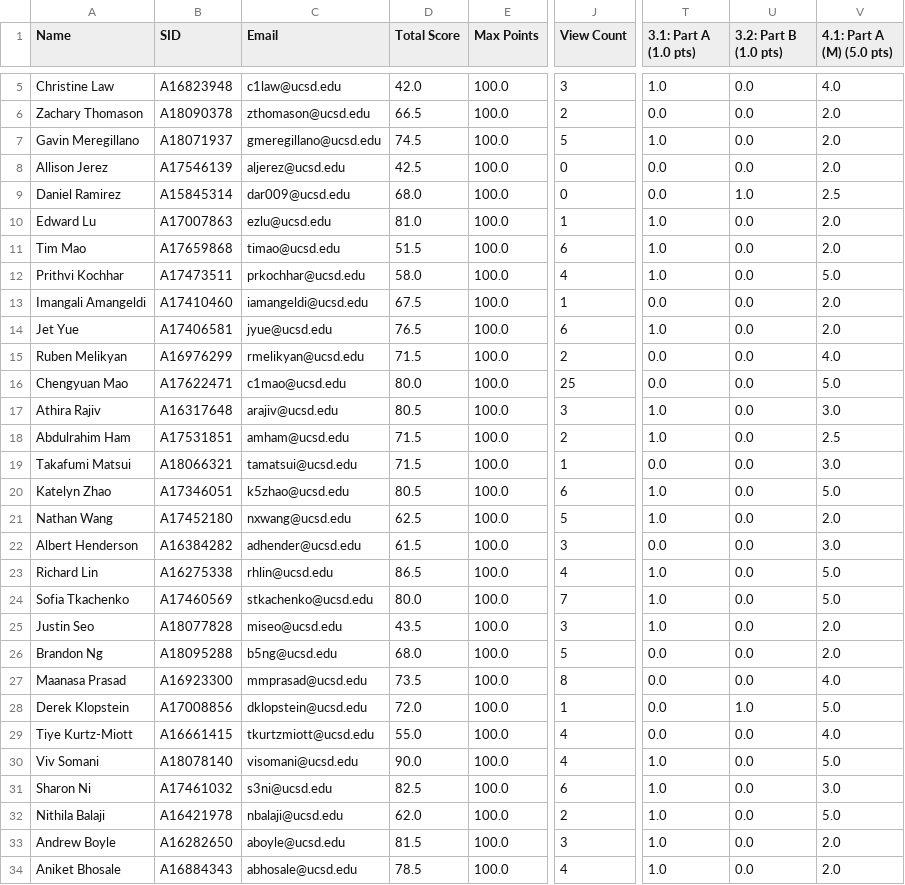
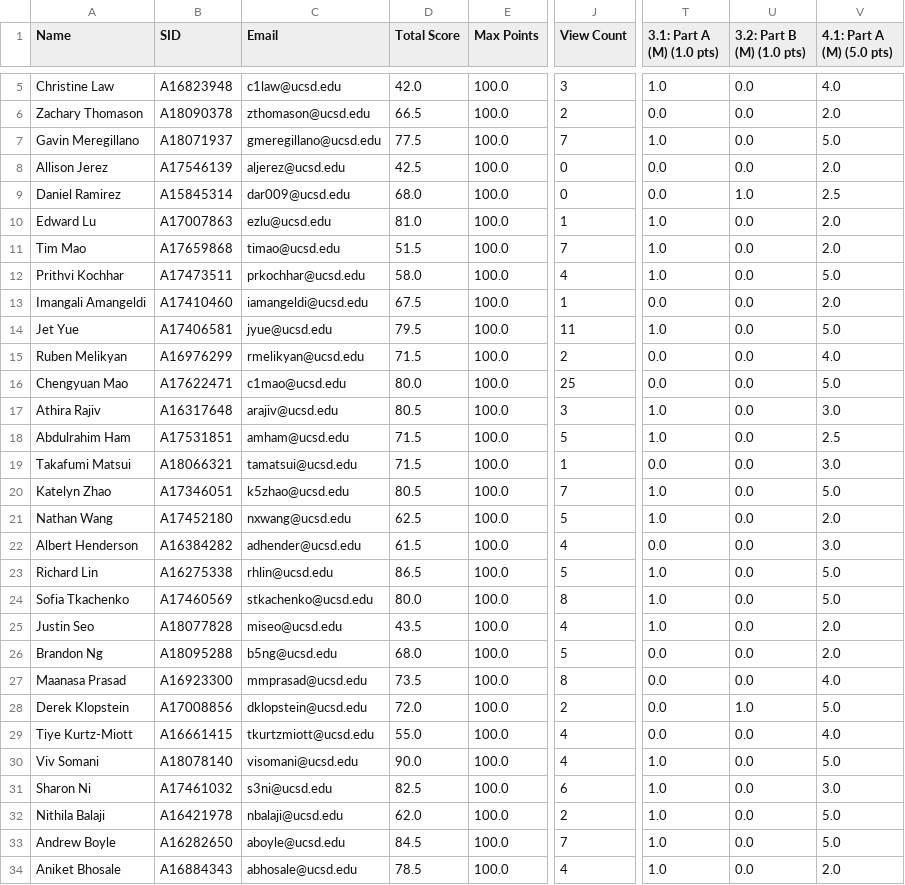
Before and after one commit to dsc-courses/dsc80-2024-sp-grades, a CSV file: data/Final_Exam_Version_Set_Scores/Final_Exam_-_Version_B_scores.csv, drawn as a sheet; only a part is shown, gaps mark what is left out; the diff covers the shown part only; the diff names each change by its address in the sheet, - before the commit and + after, or states it on an @@ line.

```diff
--- a/data/Final_Exam_Version_Set_Scores/Final_Exam_-_Version_B_scores.csv
+++ b/data/Final_Exam_Version_Set_Scores/Final_Exam_-_Version_B_scores.csv
-T1: 3.1: Part A (1.0 pts)
+T1: 3.1: Part A (M) (1.0 pts)
-U1: 3.2: Part B (1.0 pts)
+U1: 3.2: Part B (M) (1.0 pts)
-D7 (Total Score): 74.5
+D7 (Total Score): 77.5
-J7 (View Count): 5
+J7 (View Count): 7
-V7 (4.1: Part A (M) (5.0 pts)): 2.0
+V7 (4.1: Part A (M) (5.0 pts)): 5.0
-J11 (View Count): 6
+J11 (View Count): 7
-D14 (Total Score): 76.5
+D14 (Total Score): 79.5
-J14 (View Count): 6
+J14 (View Count): 11
-V14 (4.1: Part A (M) (5.0 pts)): 2.0
+V14 (4.1: Part A (M) (5.0 pts)): 5.0
-J18 (View Count): 2
+J18 (View Count): 5
-J20 (View Count): 6
+J20 (View Count): 7
-J22 (View Count): 3
+J22 (View Count): 4
-J23 (View Count): 4
+J23 (View Count): 5
-J24 (View Count): 7
+J24 (View Count): 8
-J25 (View Count): 3
+J25 (View Count): 4
-J28 (View Count): 1
+J28 (View Count): 2
-D33 (Total Score): 81.5
+D33 (Total Score): 84.5
-J33 (View Count): 3
+J33 (View Count): 7
-V33 (4.1: Part A (M) (5.0 pts)): 2.0
+V33 (4.1: Part A (M) (5.0 pts)): 5.0
```
Also changed, not shown: 10 edited cells elsewhere in this file, data/Final_Exam_Version_Set_Scores/Final_Exam_-_Version_A_scores.csv, data/Final_Exam_Version_Set_Scores/Final_Exam_Version_Set_Scores.csv, 3 other files.
